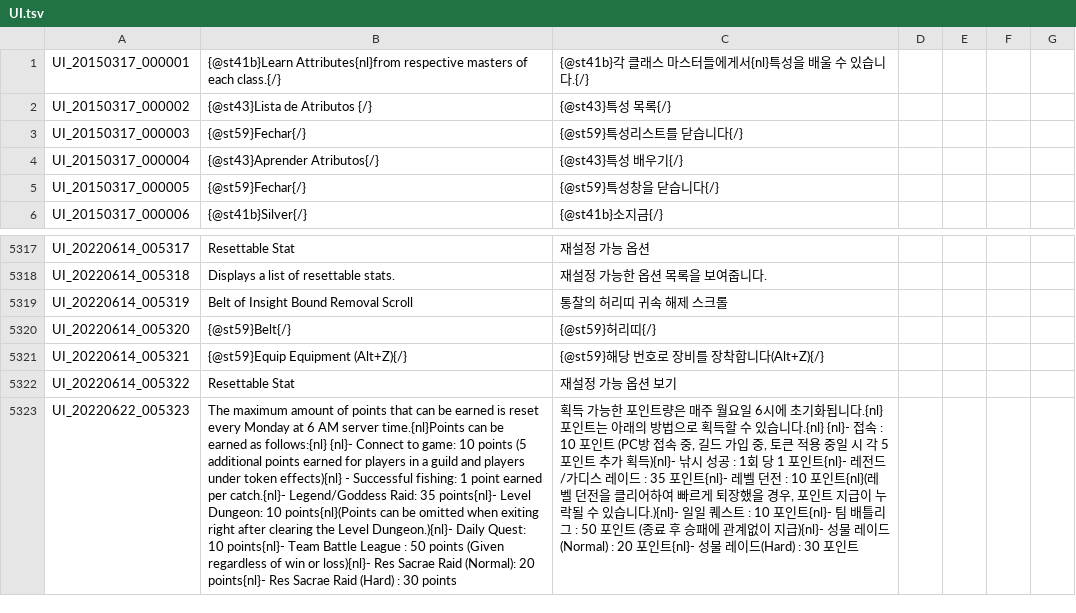
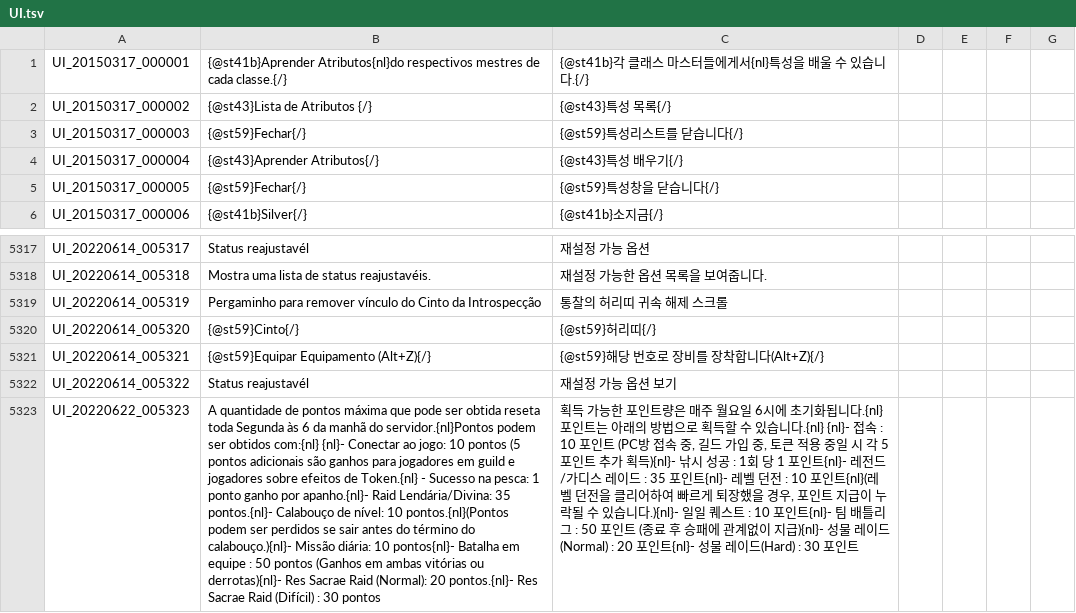
Before and after one commit to Treeofsavior/PortugueseTranslation, a TSV file: UI.tsv, drawn as a sheet; only a part is shown, gaps mark what is left out; the diff covers the shown part only; the diff names each change by its address in the sheet, - before the commit and + after, or states it on an @@ line.

```diff
--- a/UI.tsv
+++ b/UI.tsv
-B1: {@st41b}Learn Attributes{nl}from respective masters of each class.{/}
+B1: {@st41b}Aprender Atributos{nl}do respectivos mestres de cada classe.{/}
-B5317: Resettable Stat
+B5317: Status reajustavél
-B5318: Displays a list of resettable stats.
+B5318: Mostra uma lista de status reajustavéis.
-B5319: Belt of Insight Bound Removal Scroll
+B5319: Pergaminho para remover vínculo do Cinto da Introspecção
-B5320: {@st59}Belt{/}
+B5320: {@st59}Cinto{/}
-B5321: {@st59}Equip Equipment (Alt+Z){/}
+B5321: {@st59}Equipar Equipamento (Alt+Z){/}
-B5322: Resettable Stat
+B5322: Status reajustavél
-B5323: The maximum amount of points that can be earned is reset every Monday at 6 AM server time.{nl}Points can be earned as follows:{nl} {nl}- Connect to game: 10 points (5 additional points earned for players in a guild and players under token effects){nl} - Successful fishing: 1 point earned per catch.{nl}- Legend/Goddess Raid: 35 points{nl}- Level Dungeon: 10 points{nl}(Points can be omitted when exiting right after clearing the Level Dungeon.){nl}- Daily Quest: 10 points{nl}- Team Battle League : 50 points (Given regardless of win or loss){nl}- Res Sacrae Raid (Normal): 20 points{nl}- Res Sacrae Raid (Hard) : 30 points
+B5323: A quantidade de pontos máxima que pode ser obtida reseta toda Segunda às 6 da manhã do servidor.{nl}Pontos podem ser obtidos com:{nl} {nl}- Conectar ao jogo: 10 pontos (5 pontos adicionais são ganhos para jogadores em guild e jogadores sobre efeitos de Token.{nl} - Sucesso na pesca: 1 ponto ganho por apanho.{nl}- Raid Lendária/Divina: 35 pontos.{nl}- Calabouço de nível: 10 pontos.{nl}(Pontos podem ser perdidos se sair antes do término do calabouço.){nl}- Missão diária: 10 pontos{nl}- Batalha em equipe : 50 pontos (Ganhos em ambas vitórias ou derrotas){nl}- Res Sacrae Raid (Normal): 20 pontos.{nl}- Res Sacrae Raid (Difícil) : 30 pontos
```
Also changed, not shown: 56 edited cells elsewhere in this file.
